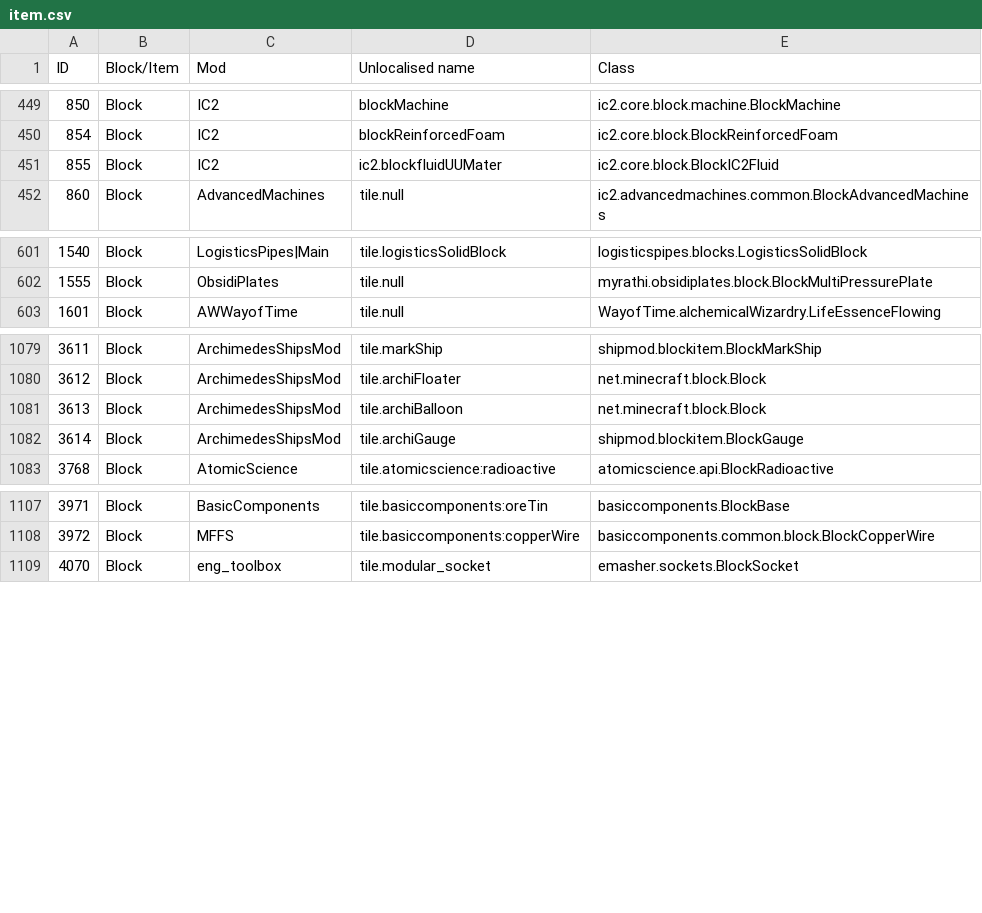
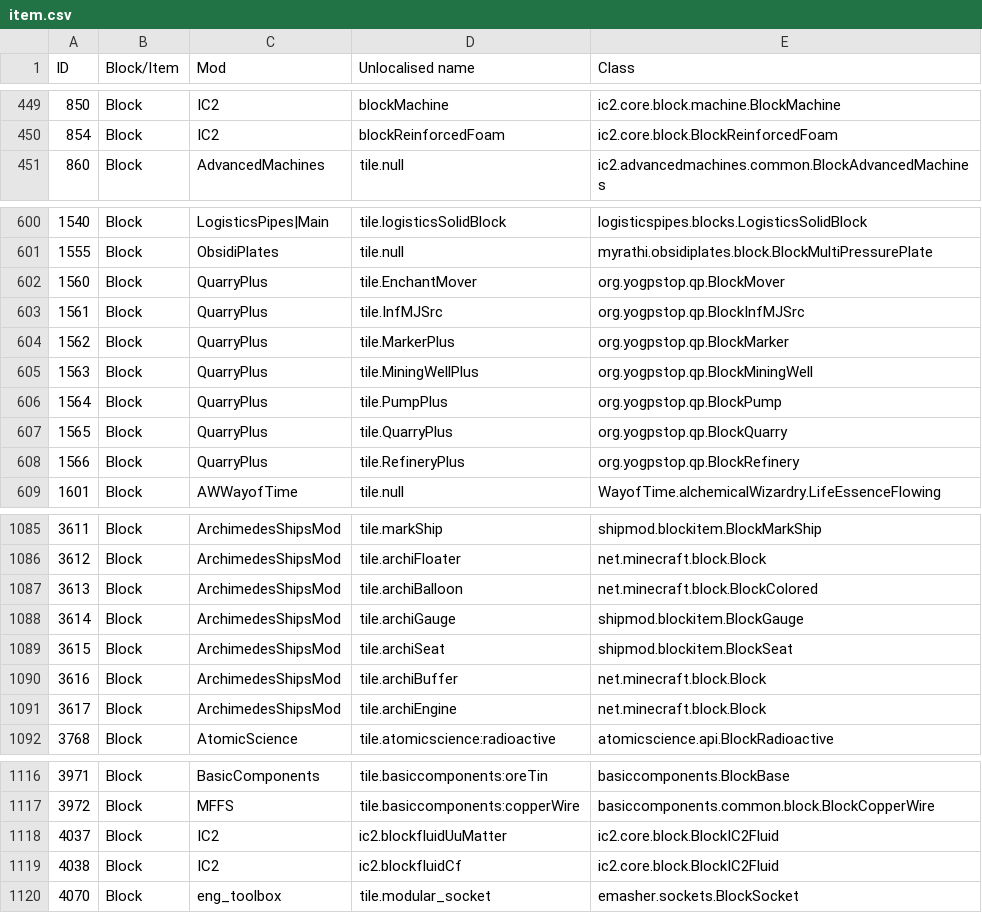
Before and after one commit to KirinDave/ResonantRise, a CSV file: IDMaps/item.csv, drawn as a sheet; only a part is shown, gaps mark what is left out; the diff covers the shown part only.

```diff
--- a/IDMaps/item.csv
+++ b/IDMaps/item.csv
@@ -450,3 +450,2 @@ ID,Block/Item,Mod,Unlocalised name,Class
 854,Block,IC2,blockReinforcedFoam,ic2.core.block.BlockReinforcedFoam
-855,Block,IC2,ic2.blockfluidUUMater,ic2.core.block.BlockIC2Fluid
 860,Block,AdvancedMachines,tile.null,ic2.advancedmachines.common.BlockAdvancedMachines
@@ -602,2 +601,9 @@ ID,Block/Item,Mod,Unlocalised name,Class
 1555,Block,ObsidiPlates,tile.null,myrathi.obsidiplates.block.BlockMultiPressurePlate
+1560,Block,QuarryPlus,tile.EnchantMover,org.yogpstop.qp.BlockMover
+1561,Block,QuarryPlus,tile.InfMJSrc,org.yogpstop.qp.BlockInfMJSrc
+1562,Block,QuarryPlus,tile.MarkerPlus,org.yogpstop.qp.BlockMarker
+1563,Block,QuarryPlus,tile.MiningWellPlus,org.yogpstop.qp.BlockMiningWell
+1564,Block,QuarryPlus,tile.PumpPlus,org.yogpstop.qp.BlockPump
+1565,Block,QuarryPlus,tile.QuarryPlus,org.yogpstop.qp.BlockQuarry
+1566,Block,QuarryPlus,tile.RefineryPlus,org.yogpstop.qp.BlockRefinery
 1601,Block,AWWayofTime,tile.null,WayofTime.alchemicalWizardry.LifeEssenceFlowing
@@ -1080,4 +1086,7 @@ ID,Block/Item,Mod,Unlocalised name,Class
 3612,Block,ArchimedesShipsMod,tile.archiFloater,net.minecraft.block.Block
-3613,Block,ArchimedesShipsMod,tile.archiBalloon,net.minecraft.block.Block
+3613,Block,ArchimedesShipsMod,tile.archiBalloon,net.minecraft.block.BlockColored
 3614,Block,ArchimedesShipsMod,tile.archiGauge,shipmod.blockitem.BlockGauge
+3615,Block,ArchimedesShipsMod,tile.archiSeat,shipmod.blockitem.BlockSeat
+3616,Block,ArchimedesShipsMod,tile.archiBuffer,net.minecraft.block.Block
+3617,Block,ArchimedesShipsMod,tile.archiEngine,net.minecraft.block.Block
 3768,Block,AtomicScience,tile.atomicscience:radioactive,atomicscience.api.BlockRadioactive
@@ -1108,2 +1117,4 @@ ID,Block/Item,Mod,Unlocalised name,Class
 3972,Block,MFFS,tile.basiccomponents:copperWire,basiccomponents.common.block.BlockCopperWire
+4037,Block,IC2,ic2.blockfluidUuMatter,ic2.core.block.BlockIC2Fluid
+4038,Block,IC2,ic2.blockfluidCf,ic2.core.block.BlockIC2Fluid
 4070,Block,eng_toolbox,tile.modular_socket,emasher.sockets.BlockSocket
```
Also changed, not shown: 1 added row and 10 edited cells elsewhere in this file, 20 other files.
